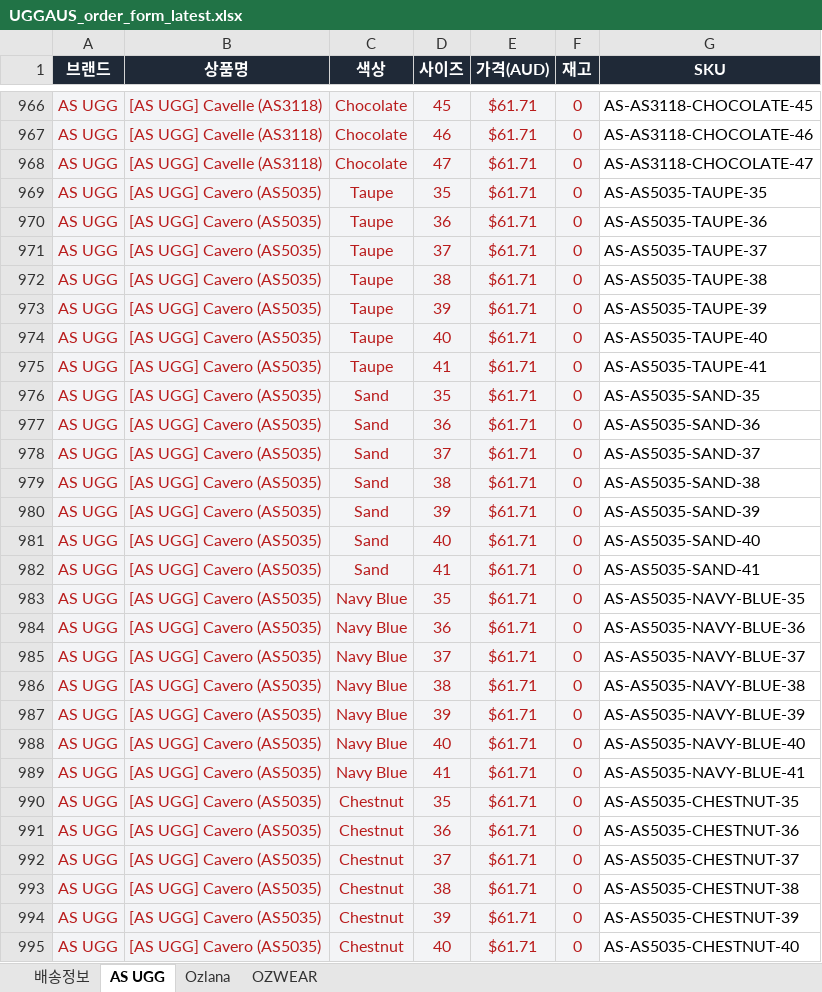
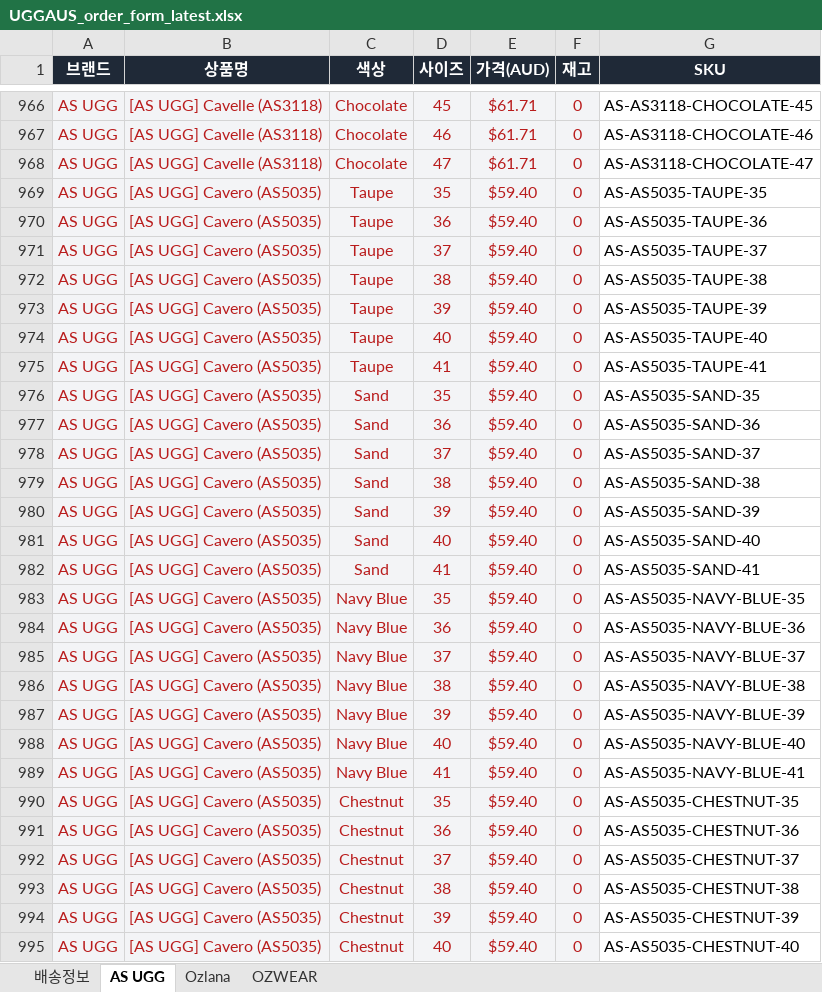
Before and after one commit to ozwell580/ozlana-shopify-sync, an Excel workbook: dist/UGGAUS_order_form_latest.xlsx, sheet AS UGG, drawn as a sheet; only a part is shown, gaps mark what is left out; values as stored, in another font and other column widths than the file's, no borders; the diff covers the shown part only; the diff names each change by its address in the sheet, - before the commit and + after, or states it on an @@ line.

```diff
--- a/dist/UGGAUS_order_form_latest.xlsx (sheet AS UGG)
+++ b/dist/UGGAUS_order_form_latest.xlsx (sheet AS UGG)
-E969:E995 (가격(AUD)): $61.71
+E969:E995 (가격(AUD)): $59.40
```
Also changed, not shown: 814 edited cells elsewhere in this sheet, sheet OZWEAR, sheet Ozlana.
